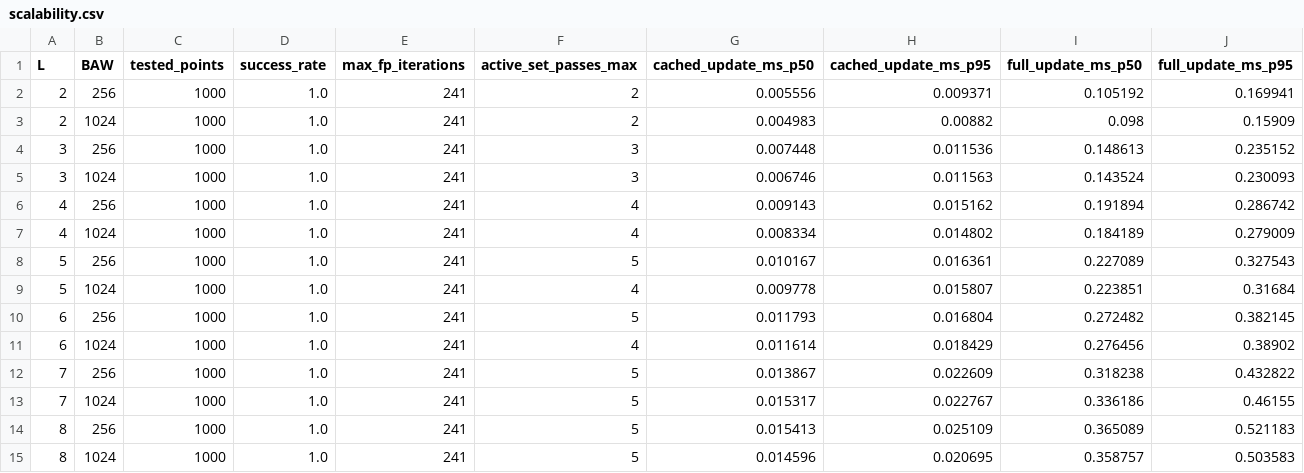
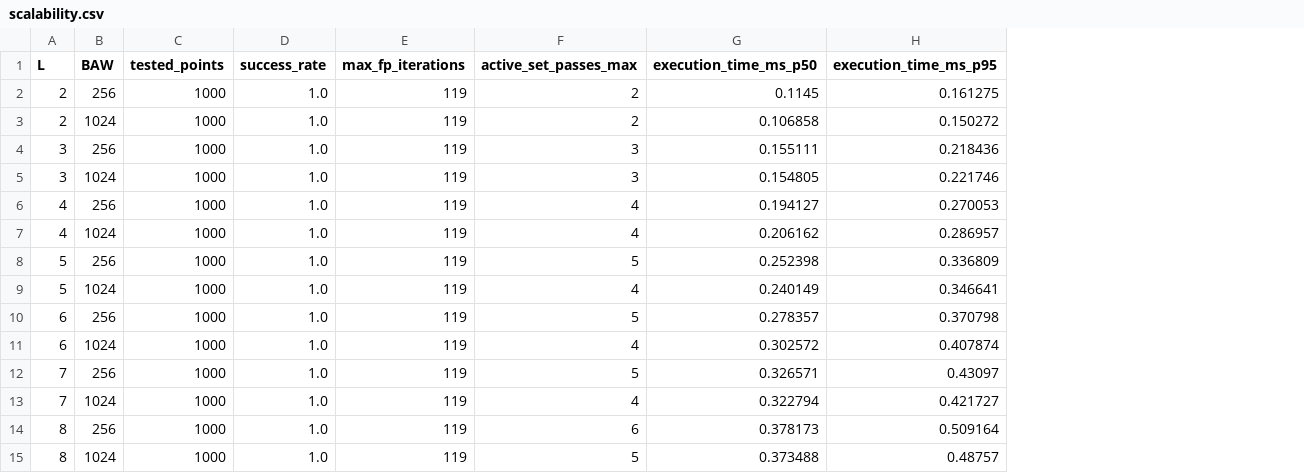
Before and after one commit to chenmengmeng2025/mlo-baw, a CSV file: outputs/scalability.csv, drawn as a sheet; removed rows and columns are numbered as before the commit, all else as after; the diff names each change by its address in the sheet, - before the commit and + after, or states it on an @@ line.

```diff
--- a/outputs/scalability.csv
+++ b/outputs/scalability.csv
-column G (cached_update_ms_p50), rows 2-15: 0.005556 | 0.004983 | 0.007448 | 0.006746 | 0.009143 | 0.008334 | 0.010167 | 0.009778 | 0.011793 | 0.011614 | 0.013867 | 0.015317 | 0.015413 | 0.014596
-column H (cached_update_ms_p95), rows 2-15: 0.009371 | 0.00882 | 0.011536 | 0.011563 | 0.015162 | 0.014802 | 0.016361 | 0.015807 | 0.016804 | 0.018429 | 0.022609 | 0.022767 | 0.025109 | 0.020695
-column I (full_update_ms_p50), rows 2-15: 0.105192 | 0.098 | 0.148613 | 0.143524 | 0.191894 | 0.184189 | 0.227089 | 0.223851 | 0.272482 | 0.276456 | 0.318238 | 0.336186 | 0.365089 | 0.358757
-column J (full_update_ms_p95), rows 2-15: 0.169941 | 0.15909 | 0.235152 | 0.230093 | 0.286742 | 0.279009 | 0.327543 | 0.31684 | 0.382145 | 0.38902 | 0.432822 | 0.46155 | 0.521183 | 0.503583
+column G (execution_time_ms_p50), rows 2-15: 0.1145 | 0.106858 | 0.155111 | 0.154805 | 0.194127 | 0.206162 | 0.252398 | 0.240149 | 0.278357 | 0.302572 | 0.326571 | 0.322794 | 0.378173 | 0.373488
+column H (execution_time_ms_p95), rows 2-15: 0.161275 | 0.150272 | 0.218436 | 0.221746 | 0.270053 | 0.286957 | 0.336809 | 0.346641 | 0.370798 | 0.407874 | 0.43097 | 0.421727 | 0.509164 | 0.48757
-E2:E15 (max_fp_iterations): 241
+E2:E15 (max_fp_iterations): 119
-F13 (active_set_passes_max): 5
+F13 (active_set_passes_max): 4
-F14 (active_set_passes_max): 5
+F14 (active_set_passes_max): 6
```
Also changed, not shown: outputs/large-link-allocation.csv, 54 other files.
